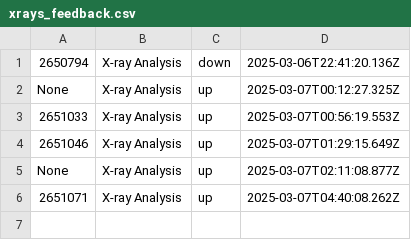
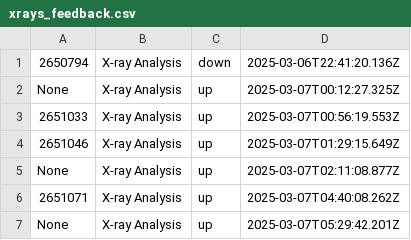
Before and after one commit to abhi-ragh/dent.ai, a CSV file: xrays_feedback.csv, drawn as a sheet.

```diff
--- a/xrays_feedback.csv
+++ b/xrays_feedback.csv
@@ -6 +6,2 @@ None,X-ray Analysis,up,2025-03-07T02:11:08.877Z
 2651071,X-ray Analysis,up,2025-03-07T04:40:08.262Z
+None,X-ray Analysis,up,2025-03-07T05:29:42.201Z
```
Also changed, not shown: oral_feedback.csv, 2 other files.
